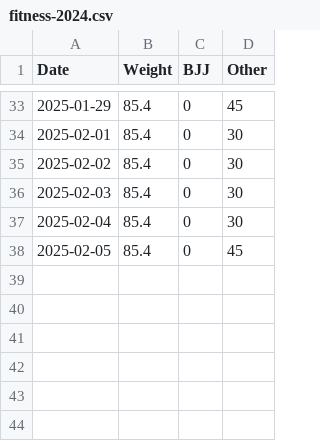
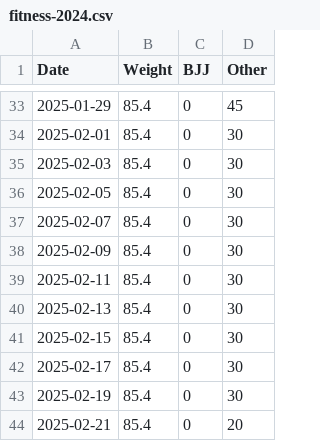
Before and after one commit to pydanny/daniel-blog-fasthtml, a CSV file: public/fitness-2024.csv, drawn as a sheet; only a part is shown, gaps mark what is left out.

```diff
--- a/public/fitness-2024.csv
+++ b/public/fitness-2024.csv
@@ -34,5 +34,11 @@ Date,Weight,BJJ,Other
 2025-02-01,85.4,0,30
-2025-02-02,85.4,0,30
 2025-02-03,85.4,0,30
-2025-02-04,85.4,0,30
-2025-02-05,85.4,0,45
+2025-02-05,85.4,0,30
+2025-02-07,85.4,0,30
+2025-02-09,85.4,0,30
+2025-02-11,85.4,0,30
+2025-02-13,85.4,0,30
+2025-02-15,85.4,0,30
+2025-02-17,85.4,0,30
+2025-02-19,85.4,0,30
+2025-02-21,85.4,0,20
```
Also changed, not shown: 6 other files.
